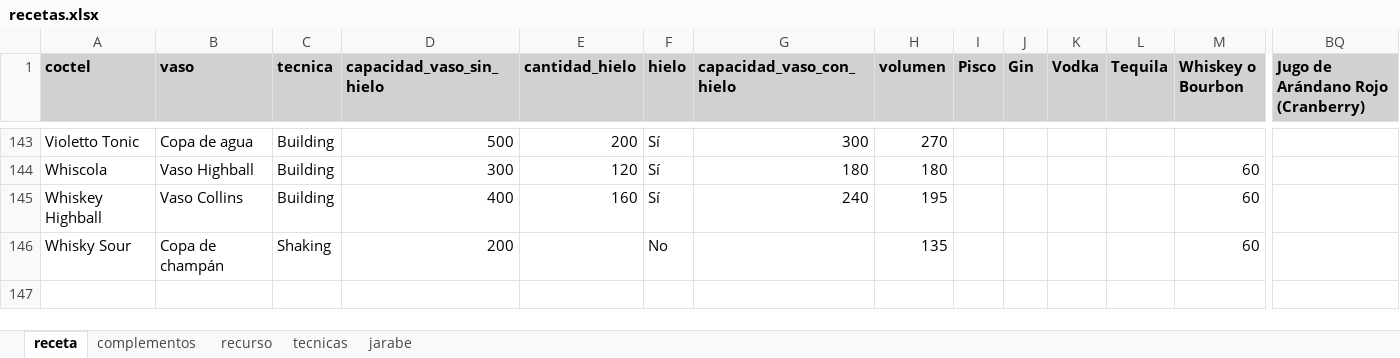
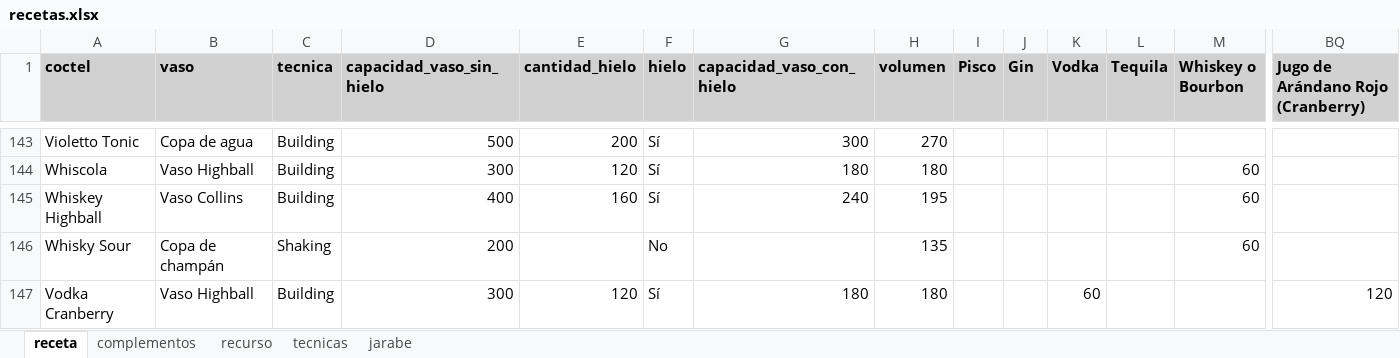
Before and after one commit to cargomir/clubdelicores, an Excel workbook: data/recetas.xlsx, sheet receta, drawn as a sheet; only a part is shown, gaps mark what is left out; values as stored, in another font and other column widths than the file's, no borders; conditional formats not drawn; rows hold the shown columns only; the diff names each change by its address in the sheet, - before the commit and + after, or states it on an @@ line.

Commit message:
Add files via upload

```diff
--- a/data/recetas.xlsx (sheet receta)
+++ b/data/recetas.xlsx (sheet receta)
+row 147: Vodka Cranberry | Vaso Highball | Building | 300 | 120 | Sí | 180 | 180 |  |  | 60 |  |  | 120
```
Also changed, not shown: sheet complementos, sheet recurso.
